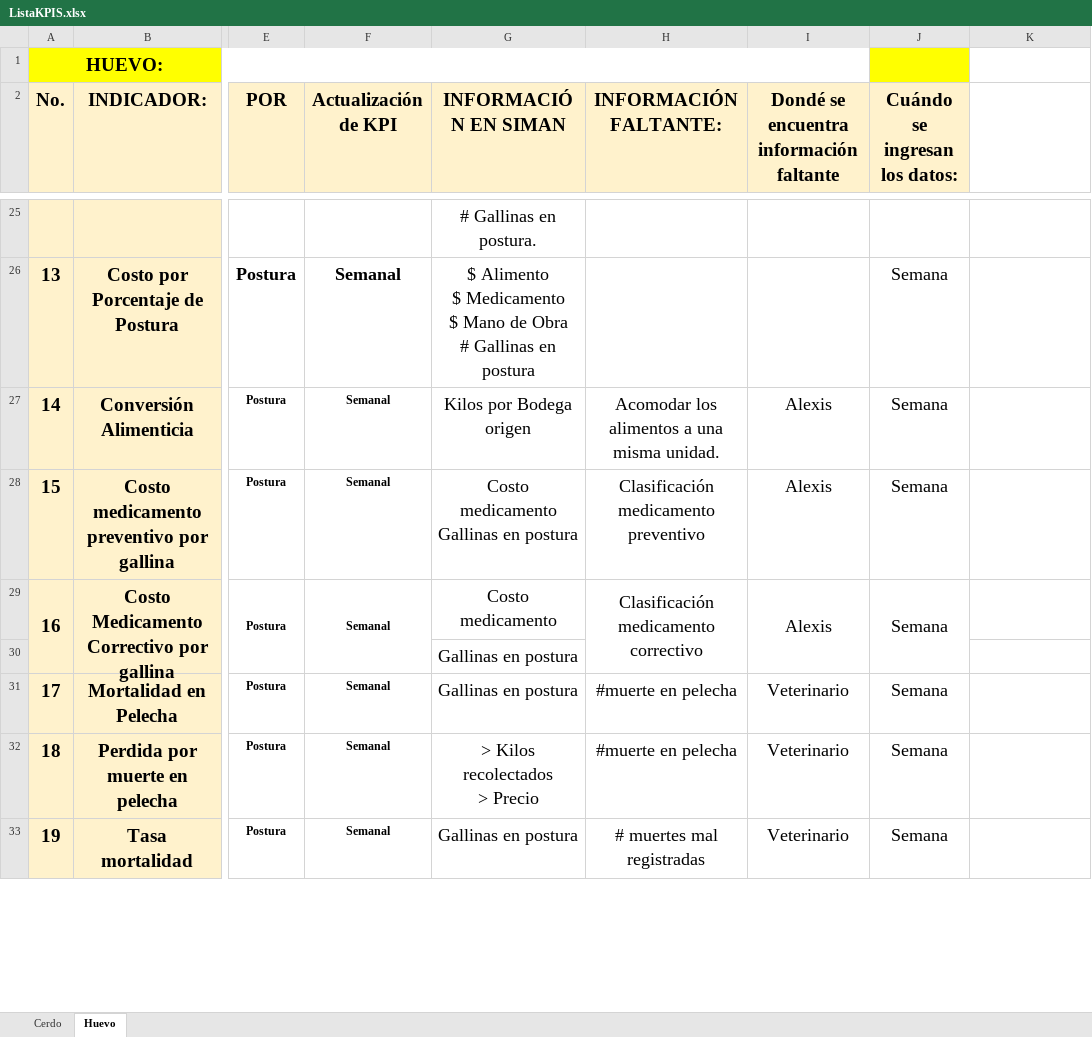
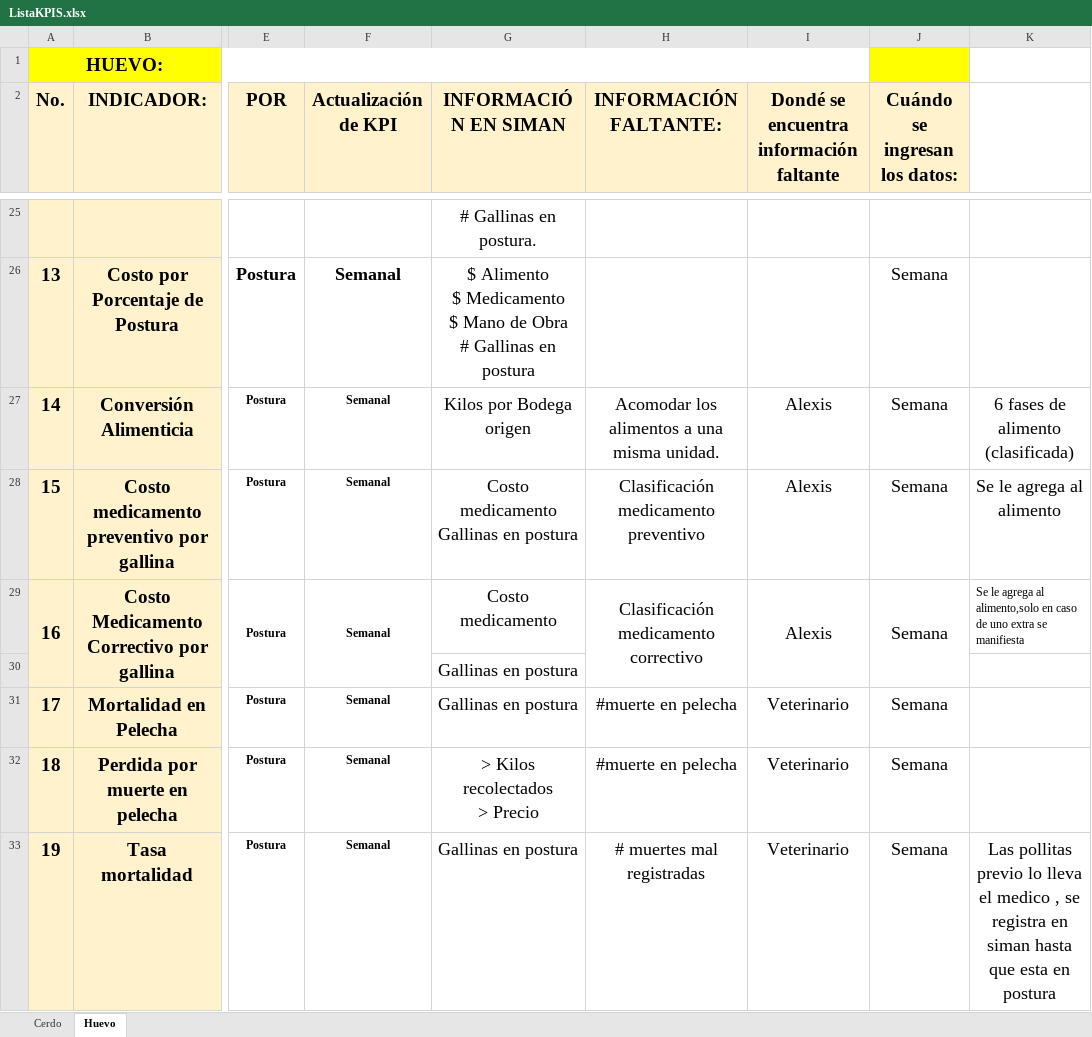
Before and after one commit to NatashaGamez/Granja, an Excel workbook: GV/ListaKPIS.xlsx, sheet Huevo, drawn as a sheet; only a part is shown, gaps mark what is left out; values as stored, in another font and other column widths than the file's, no borders; charts and pictures not drawn; the diff covers the shown part only; the diff names each change by its address in the sheet, - before the commit and + after, or states it on an @@ line.

```diff
--- a/GV/ListaKPIS.xlsx (sheet Huevo)
+++ b/GV/ListaKPIS.xlsx (sheet Huevo)
-K27: (empty)
+K27: 6 fases de alimento (clasificada)
-K28: (empty)
+K28: Se le agrega al alimento
-K29: (empty)
+K29: Se le agrega al alimento,solo en caso de uno extra se manifiesta
-K33: (empty)
+K33: Las pollitas previo lo lleva el medico , se registra en siman hasta que esta en postura
```
Also changed, not shown: 5 added rows and 5 edited cells elsewhere in this sheet, sheet Cerdo, 1 other file.
